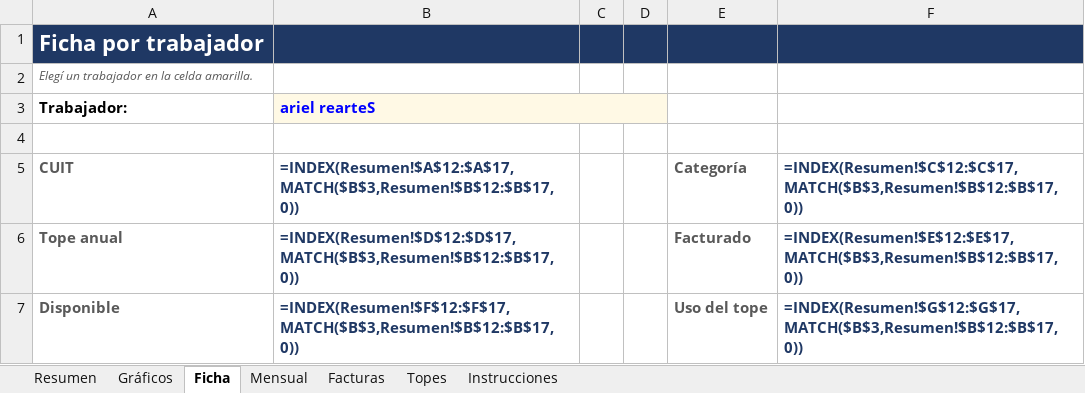
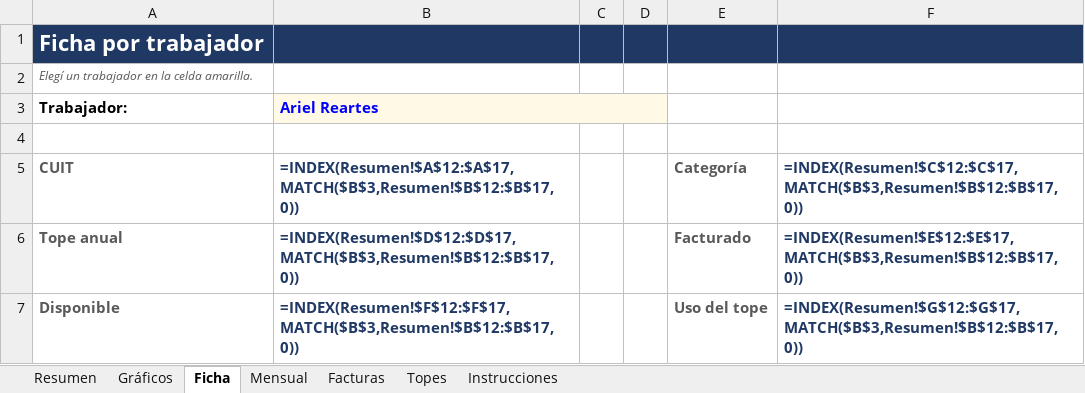
Before and after one commit to nicolopez2706/control-monotributo, an Excel workbook: Control_Monotributo_SERVELEC.xlsx, sheet Ficha, drawn as a sheet; only a part is shown; values as stored, in another font and other column widths than the file's, no borders; formulas without a stored value are shown as written; charts and pictures not drawn; the diff names each change by its address in the sheet, - before the commit and + after, or states it on an @@ line.

```diff
--- a/Control_Monotributo_SERVELEC.xlsx (sheet Ficha)
+++ b/Control_Monotributo_SERVELEC.xlsx (sheet Ficha)
-B3: ariel rearteS
+B3: Ariel Reartes
```
Also changed, not shown: sheet Facturas, sheet Mensual, sheet Resumen, 1 other file.
